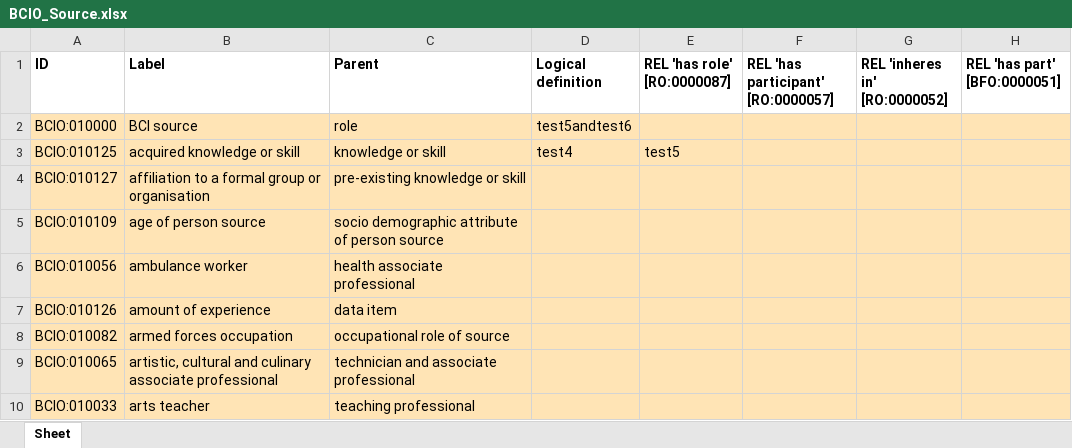
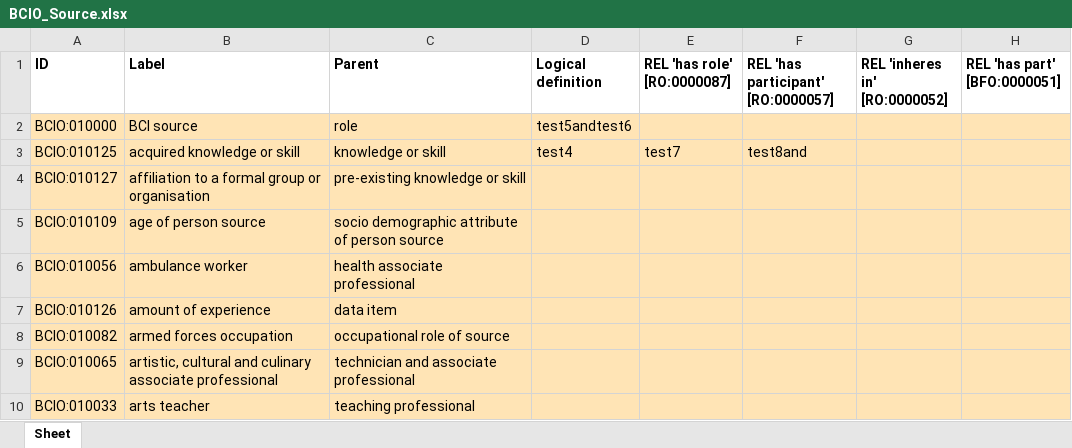
Before and after one commit to jannahastings/ontologies, an Excel workbook: Source/inputs/BCIO_Source.xlsx, sheet Sheet, drawn as a sheet; only a part is shown; values as stored, in another font and other column widths than the file's, no borders; the diff names each change by its address in the sheet, - before the commit and + after, or states it on an @@ line.

Commit message:
Updating BCIO_Source.xlsx

```diff
--- a/Source/inputs/BCIO_Source.xlsx (sheet Sheet)
+++ b/Source/inputs/BCIO_Source.xlsx (sheet Sheet)
-E3 (REL 'has role' [RO:0000087]): test5
+E3 (REL 'has role' [RO:0000087]): test7
-F3: (empty)
+F3: test8and
```
